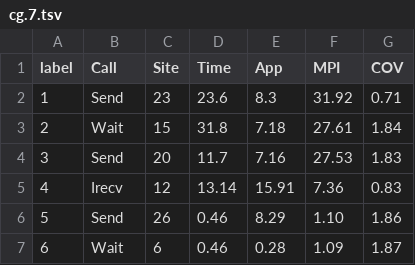
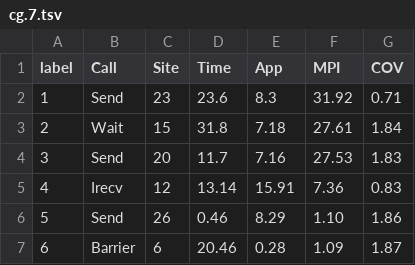
Before and after one commit to SagnikDey92/D3-visualization, a TSV file: Data/cg.7.tsv, drawn as a sheet.

```diff
--- a/Data/cg.7.tsv
+++ b/Data/cg.7.tsv
@@ -6,2 +6,2 @@ label	Call	Site	Time	App	MPI	COV
 5	Send	26	0.46	8.29	1.10	1.86
-6	Wait	6	0.46	0.28	1.09	1.87
+6	Barrier	6	20.46	0.28	1.09	1.87
```
Also changed, not shown: Data/cg.12.tsv, Data/cg.2.tsv, 3 other files.
